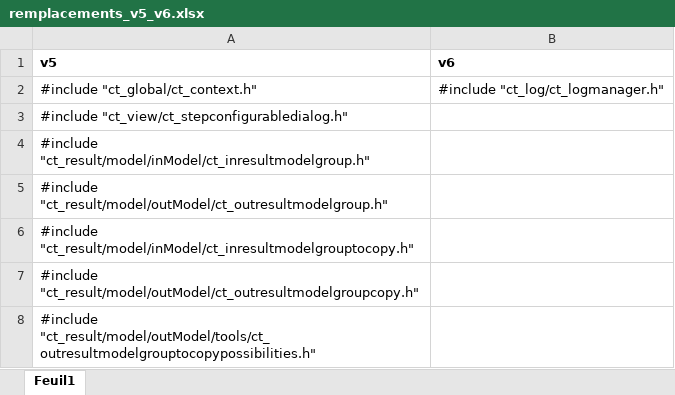
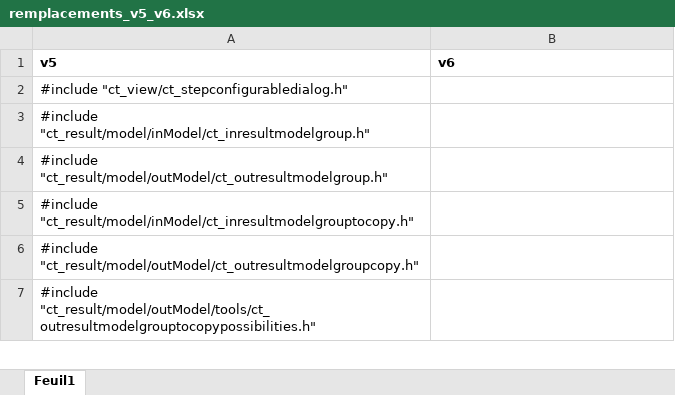
Before and after one commit to Chabam/computree-mirror, an Excel workbook: remplacements_v5_v6.xlsx, sheet Feuil1, drawn as a sheet; only a part is shown; values as stored, in another font and other column widths than the file's, no borders; removed rows and columns are numbered as before the commit, all else as after; the diff covers the shown part only; the diff names each change by its address in the sheet, - before the commit and + after, or states it on an @@ line.

```diff
--- a/remplacements_v5_v6.xlsx (sheet Feuil1)
+++ b/remplacements_v5_v6.xlsx (sheet Feuil1)
-row 2: #include "ct_global/ct_context.h" | #include "ct_log/ct_logmanager.h"
```
Also changed, not shown: 7 added rows, 5 removed rows, 1 moved row and 6 edited cells elsewhere in this sheet.
